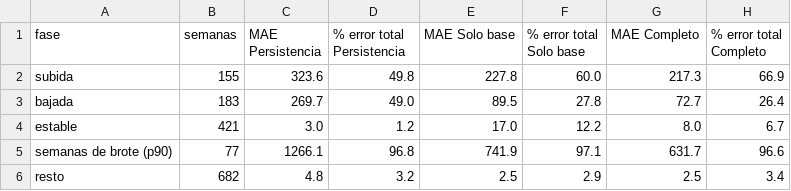
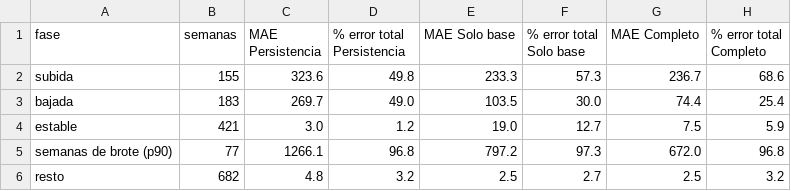
Before and after one commit to AlonsoGA/Proyecto-IA-Aplicada-Grupo-1, a CSV file: results/error_por_fase.csv, drawn as a sheet.

```diff
--- a/results/error_por_fase.csv
+++ b/results/error_por_fase.csv
@@ -1,6 +1,6 @@
 fase,semanas,MAE Persistencia,% error total Persistencia,MAE Solo base,% error total Solo base,MAE Completo,% error total Completo
-subida,155,323.6,49.8,227.8,60.0,217.3,66.9
-bajada,183,269.7,49.0,89.5,27.8,72.7,26.4
-estable,421,3.0,1.2,17.0,12.2,8.0,6.7
-semanas de brote (p90),77,1266.1,96.8,741.9,97.1,631.7,96.6
-resto,682,4.8,3.2,2.5,2.9,2.5,3.4
+subida,155,323.6,49.8,233.3,57.3,236.7,68.6
+bajada,183,269.7,49.0,103.5,30.0,74.4,25.4
+estable,421,3.0,1.2,19.0,12.7,7.5,5.9
+semanas de brote (p90),77,1266.1,96.8,797.2,97.3,672.0,96.8
+resto,682,4.8,3.2,2.5,2.7,2.5,3.2
```
Also changed, not shown: results/ablacion.csv, results/comparacion_2024.csv, 5 other files.
